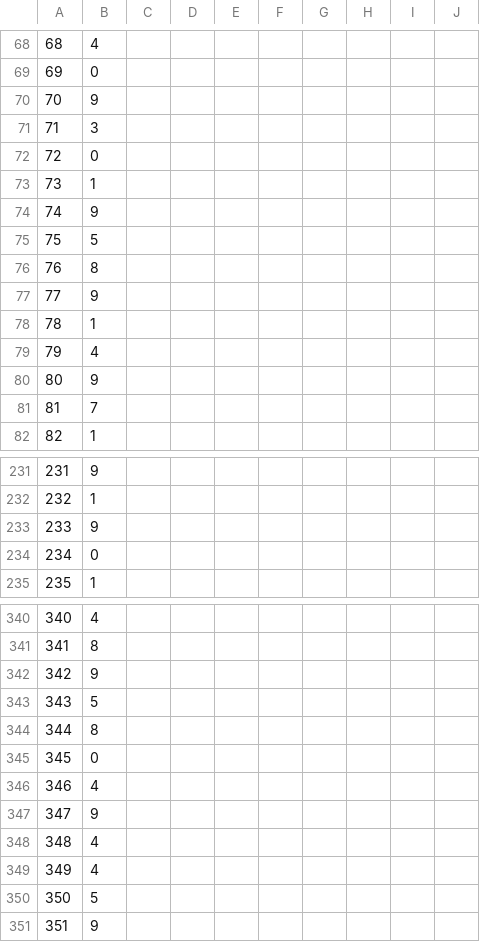
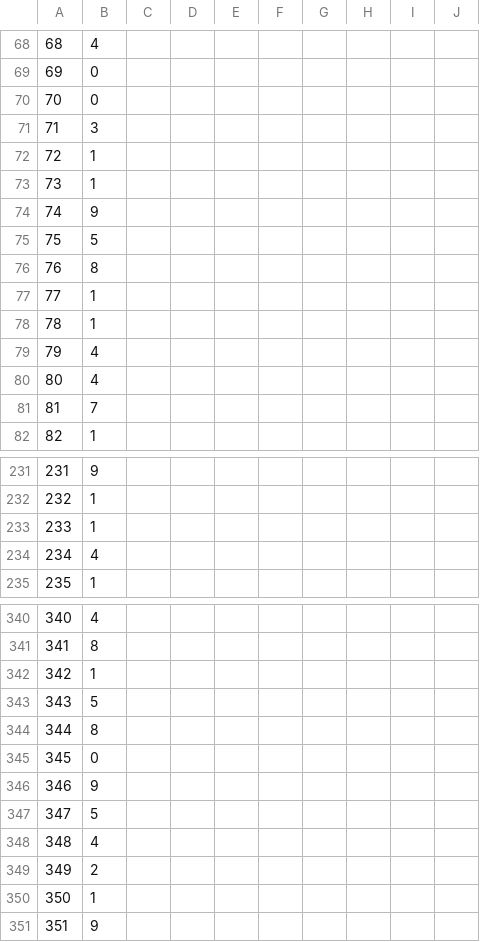
Before and after one commit to Imal16/comp-472-a1, a CSV file: result/Best-DT-DS2.csv, drawn as a sheet; only a part is shown, gaps mark what is left out; the diff covers the shown part only.

```diff
--- a/result/Best-DT-DS2.csv
+++ b/result/Best-DT-DS2.csv
@@ -69,5 +69,5 @@
 69,0
-70,9
+70,0
 71,3
-72,0
+72,1
 73,1
@@ -76,6 +76,6 @@
 76,8
-77,9
+77,1
 78,1
 79,4
-80,9
+80,4
 81,7
@@ -232,4 +232,4 @@
 232,1
-233,9
-234,0
+233,1
+234,4
 235,1
@@ -341,3 +341,3 @@
 341,8
-342,9
+342,1
 343,5
@@ -345,7 +345,7 @@
 345,0
-346,4
-347,9
+346,9
+347,5
 348,4
-349,4
-350,5
+349,2
+350,1
 351,9
```
Also changed, not shown: 2 added rows, 2 removed rows and 90 edited cells elsewhere in this file, result/Base-DT-DS1.csv, result/Base-DT-DS2.csv, 3 other files.
